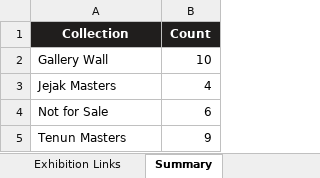
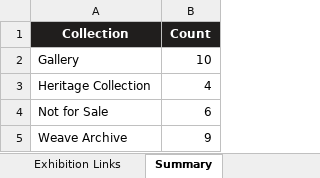
Before and after one commit to seabub/Tracing-Weavers, an Excel workbook: exhibition-links.xlsx, sheet Summary, drawn as a sheet; values as stored, in another font and other column widths than the file's, no borders; the diff names each change by its address in the sheet, - before the commit and + after, or states it on an @@ line.

Commit message:
Update Excel/CSV with zero-padded codes + new collection names

```diff
--- a/exhibition-links.xlsx (sheet Summary)
+++ b/exhibition-links.xlsx (sheet Summary)
-A2 (Collection): Gallery Wall
+A2 (Collection): Gallery
-A3 (Collection): Jejak Masters
+A3 (Collection): Heritage Collection
-A5 (Collection): Tenun Masters
+A5 (Collection): Weave Archive
```
Also changed, not shown: sheet Exhibition Links, 1 other file.
